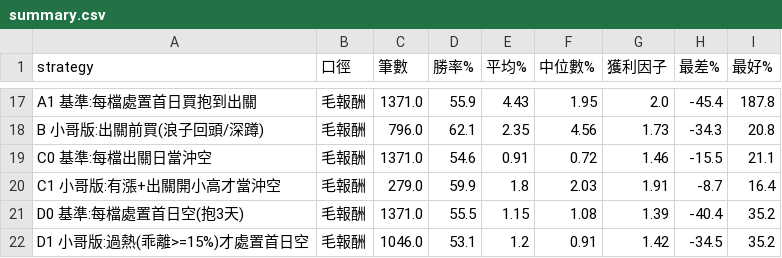
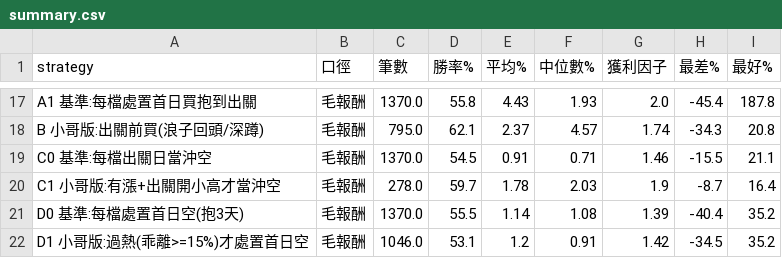
Before and after one commit to yeah0209-a11y/stock-alert, a CSV file: backtest/results/summary.csv, drawn as a sheet; only a part is shown, gaps mark what is left out; the diff covers the shown part only; the diff names each change by its address in the sheet, - before the commit and + after, or states it on an @@ line.

```diff
--- a/backtest/results/summary.csv
+++ b/backtest/results/summary.csv
-C17 (筆數): 1371.0
+C17 (筆數): 1370.0
-D17 (勝率%): 55.9
+D17 (勝率%): 55.8
-F17 (中位數%): 1.95
+F17 (中位數%): 1.93
-C18 (筆數): 796.0
+C18 (筆數): 795.0
-E18 (平均%): 2.35
+E18 (平均%): 2.37
-F18 (中位數%): 4.56
+F18 (中位數%): 4.57
-G18 (獲利因子): 1.73
+G18 (獲利因子): 1.74
-C19 (筆數): 1371.0
+C19 (筆數): 1370.0
-D19 (勝率%): 54.6
+D19 (勝率%): 54.5
-F19 (中位數%): 0.72
+F19 (中位數%): 0.71
-C20 (筆數): 279.0
+C20 (筆數): 278.0
-D20 (勝率%): 59.9
+D20 (勝率%): 59.7
-E20 (平均%): 1.8
+E20 (平均%): 1.78
-G20 (獲利因子): 1.91
+G20 (獲利因子): 1.9
-C21 (筆數): 1371.0
+C21 (筆數): 1370.0
-E21 (平均%): 1.15
+E21 (平均%): 1.14
```
Also changed, not shown: 34 edited cells elsewhere in this file, backtest/results/event_features.csv, backtest/results/events.csv, 3 other files.
